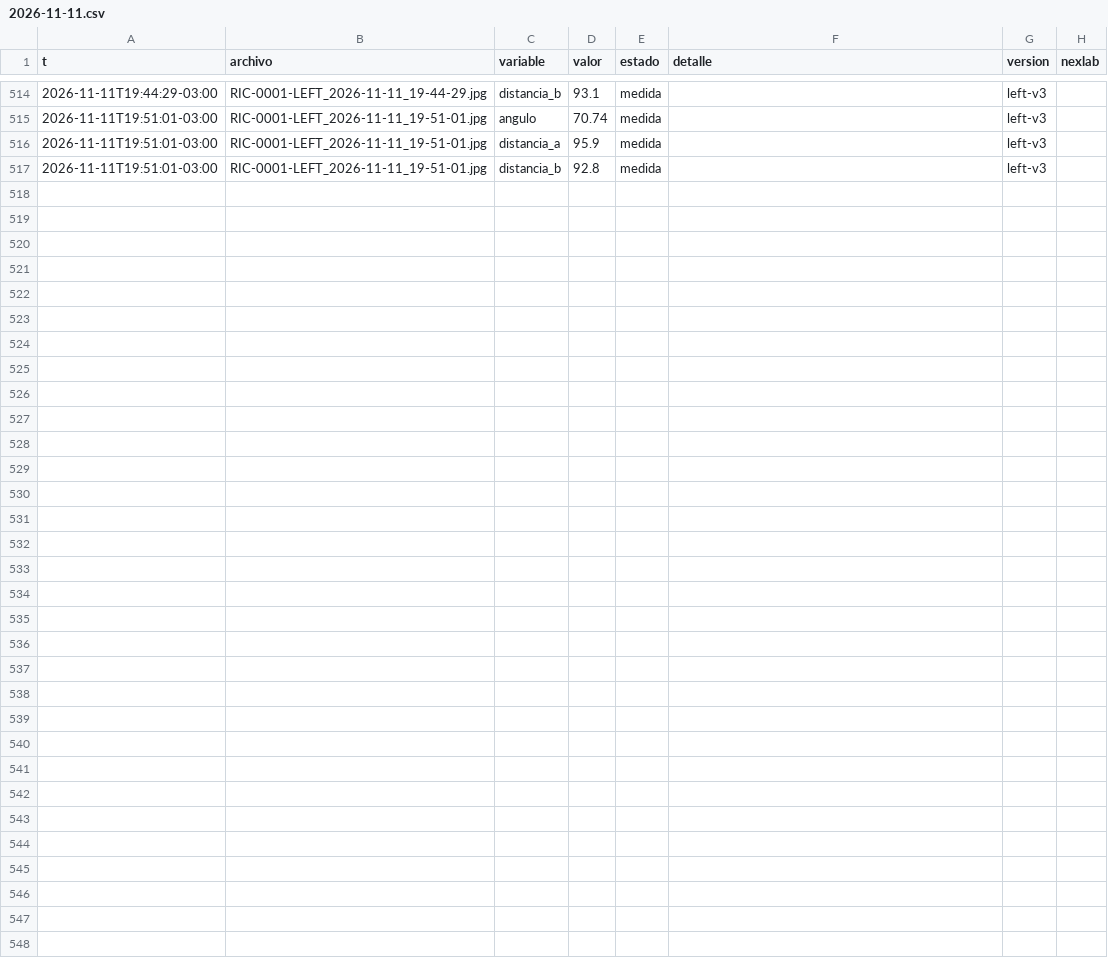
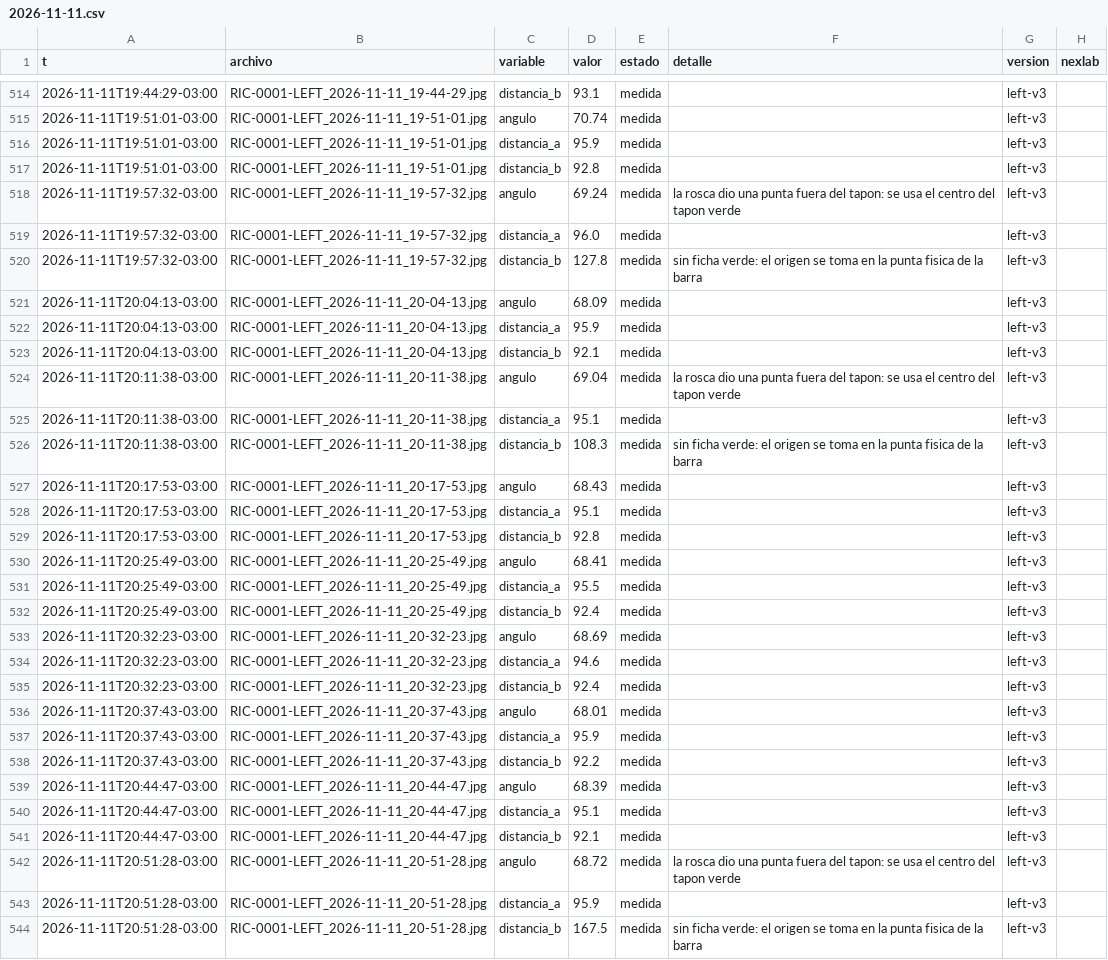
Before and after one commit to Andyyff/tesis-saman, a CSV file: datos/lecturas/left/2026-11-11.csv, drawn as a sheet; only a part is shown, gaps mark what is left out.

```diff
--- a/datos/lecturas/left/2026-11-11.csv
+++ b/datos/lecturas/left/2026-11-11.csv
@@ -517 +517,28 @@ t,archivo,variable,valor,estado,detalle,version,nexlab
 2026-11-11T19:51:01-03:00,RIC-0001-LEFT_2026-11-11_19-51-01.jpg,distancia_b,92.8,medida,,left-v3,
+2026-11-11T19:57:32-03:00,RIC-0001-LEFT_2026-11-11_19-57-32.jpg,angulo,69.24,medida,la rosca dio una punta fuera del tapon: se usa el centro del tapon verde,left-v3,
+2026-11-11T19:57:32-03:00,RIC-0001-LEFT_2026-11-11_19-57-32.jpg,distancia_a,96.0,medida,,left-v3,
+2026-11-11T19:57:32-03:00,RIC-0001-LEFT_2026-11-11_19-57-32.jpg,distancia_b,127.8,medida,sin ficha verde: el origen se toma en la punta fisica de la barra,left-v3,
+2026-11-11T20:04:13-03:00,RIC-0001-LEFT_2026-11-11_20-04-13.jpg,angulo,68.09,medida,,left-v3,
+2026-11-11T20:04:13-03:00,RIC-0001-LEFT_2026-11-11_20-04-13.jpg,distancia_a,95.9,medida,,left-v3,
+2026-11-11T20:04:13-03:00,RIC-0001-LEFT_2026-11-11_20-04-13.jpg,distancia_b,92.1,medida,,left-v3,
+2026-11-11T20:11:38-03:00,RIC-0001-LEFT_2026-11-11_20-11-38.jpg,angulo,69.04,medida,la rosca dio una punta fuera del tapon: se usa el centro del tapon verde,left-v3,
+2026-11-11T20:11:38-03:00,RIC-0001-LEFT_2026-11-11_20-11-38.jpg,distancia_a,95.1,medida,,left-v3,
+2026-11-11T20:11:38-03:00,RIC-0001-LEFT_2026-11-11_20-11-38.jpg,distancia_b,108.3,medida,sin ficha verde: el origen se toma en la punta fisica de la barra,left-v3,
+2026-11-11T20:17:53-03:00,RIC-0001-LEFT_2026-11-11_20-17-53.jpg,angulo,68.43,medida,,left-v3,
+2026-11-11T20:17:53-03:00,RIC-0001-LEFT_2026-11-11_20-17-53.jpg,distancia_a,95.1,medida,,left-v3,
+2026-11-11T20:17:53-03:00,RIC-0001-LEFT_2026-11-11_20-17-53.jpg,distancia_b,92.8,medida,,left-v3,
+2026-11-11T20:25:49-03:00,RIC-0001-LEFT_2026-11-11_20-25-49.jpg,angulo,68.41,medida,,left-v3,
+2026-11-11T20:25:49-03:00,RIC-0001-LEFT_2026-11-11_20-25-49.jpg,distancia_a,95.5,medida,,left-v3,
+2026-11-11T20:25:49-03:00,RIC-0001-LEFT_2026-11-11_20-25-49.jpg,distancia_b,92.4,medida,,left-v3,
+2026-11-11T20:32:23-03:00,RIC-0001-LEFT_2026-11-11_20-32-23.jpg,angulo,68.69,medida,,left-v3,
+2026-11-11T20:32:23-03:00,RIC-0001-LEFT_2026-11-11_20-32-23.jpg,distancia_a,94.6,medida,,left-v3,
+2026-11-11T20:32:23-03:00,RIC-0001-LEFT_2026-11-11_20-32-23.jpg,distancia_b,92.4,medida,,left-v3,
+2026-11-11T20:37:43-03:00,RIC-0001-LEFT_2026-11-11_20-37-43.jpg,angulo,68.01,medida,,left-v3,
+2026-11-11T20:37:43-03:00,RIC-0001-LEFT_2026-11-11_20-37-43.jpg,distancia_a,95.9,medida,,left-v3,
+2026-11-11T20:37:43-03:00,RIC-0001-LEFT_2026-11-11_20-37-43.jpg,distancia_b,92.2,medida,,left-v3,
+2026-11-11T20:44:47-03:00,RIC-0001-LEFT_2026-11-11_20-44-47.jpg,angulo,68.39,medida,,left-v3,
+2026-11-11T20:44:47-03:00,RIC-0001-LEFT_2026-11-11_20-44-47.jpg,distancia_a,95.1,medida,,left-v3,
+2026-11-11T20:44:47-03:00,RIC-0001-LEFT_2026-11-11_20-44-47.jpg,distancia_b,92.1,medida,,left-v3,
+2026-11-11T20:51:28-03:00,RIC-0001-LEFT_2026-11-11_20-51-28.jpg,angulo,68.72,medida,la rosca dio una punta fuera del tapon: se usa el centro del tapon verde,left-v3,
+2026-11-11T20:51:28-03:00,RIC-0001-LEFT_2026-11-11_20-51-28.jpg,distancia_a,95.9,medida,,left-v3,
+2026-11-11T20:51:28-03:00,RIC-0001-LEFT_2026-11-11_20-51-28.jpg,distancia_b,167.5,medida,sin ficha verde: el origen se toma en la punta fisica de la barra,left-v3,
```
Also changed, not shown: datos/lecturas/amp/2026-11-11.csv, datos/lecturas/clima/2026-11-11.csv, 8 other files.
